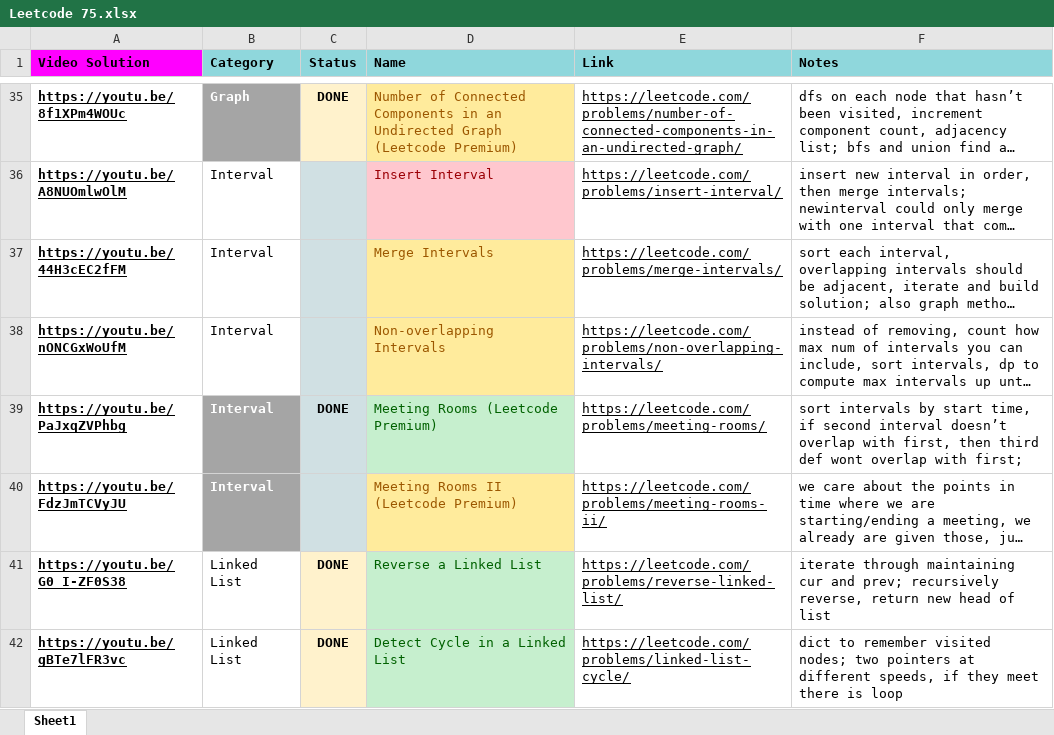
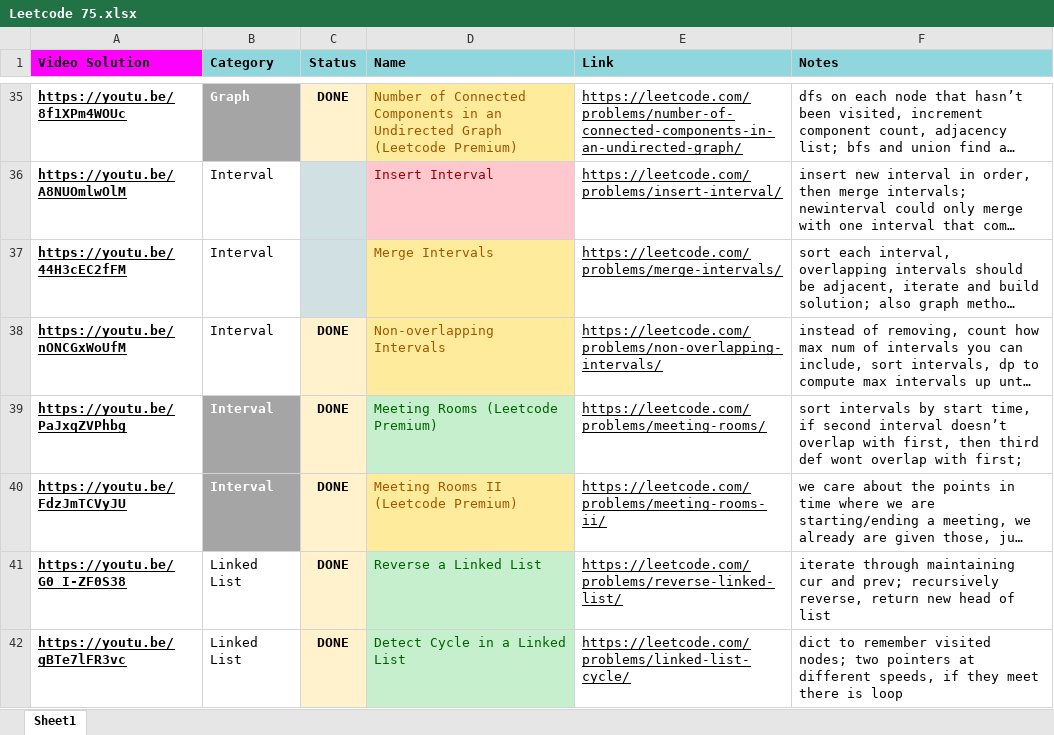
Before and after one commit to ChristianMorabito/DSA_and_Leetcode, an Excel workbook: Leetcode 75.xlsx, sheet Sheet1, drawn as a sheet; only a part is shown, gaps mark what is left out; long unchanged cells end in …; values as stored, in another font and other column widths than the file's, no borders; the diff names each change by its address in the sheet, - before the commit and + after, or states it on an @@ line.

```diff
--- a/Leetcode 75.xlsx (sheet Sheet1)
+++ b/Leetcode 75.xlsx (sheet Sheet1)
-C38 (Status): (empty)
+C38 (Status): DONE
-C38:C40 fill: #D0E0E3
+C38:C40 fill: #FFF2CC
-C40 (Status): (empty)
+C40 (Status): DONE
```
Also changed, not shown: 2 other files.
